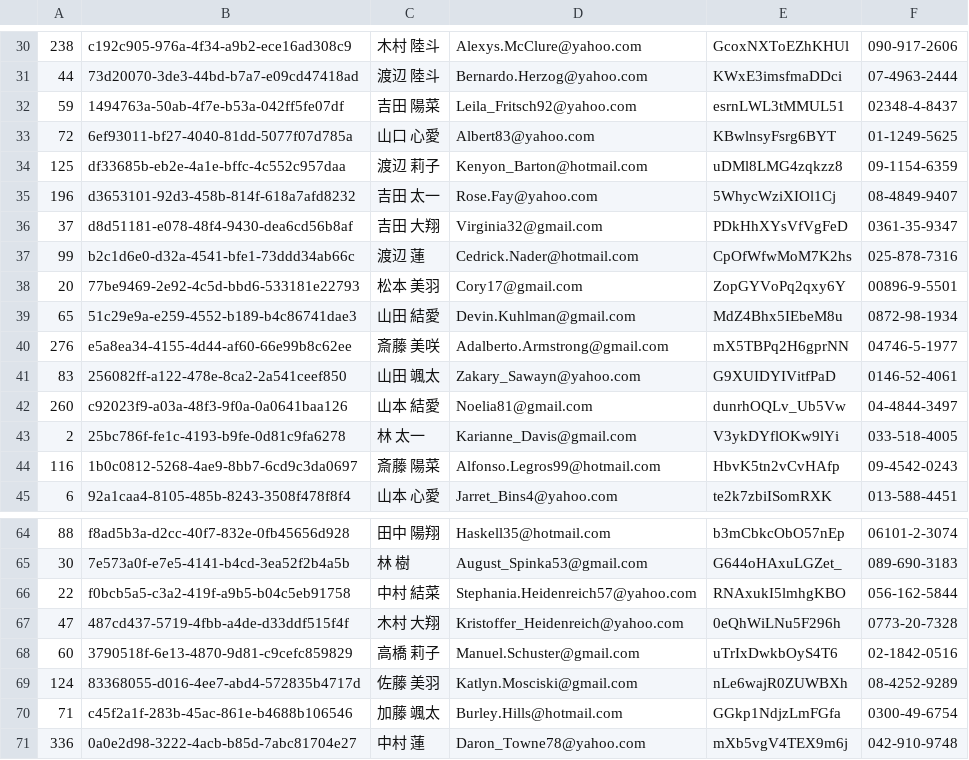
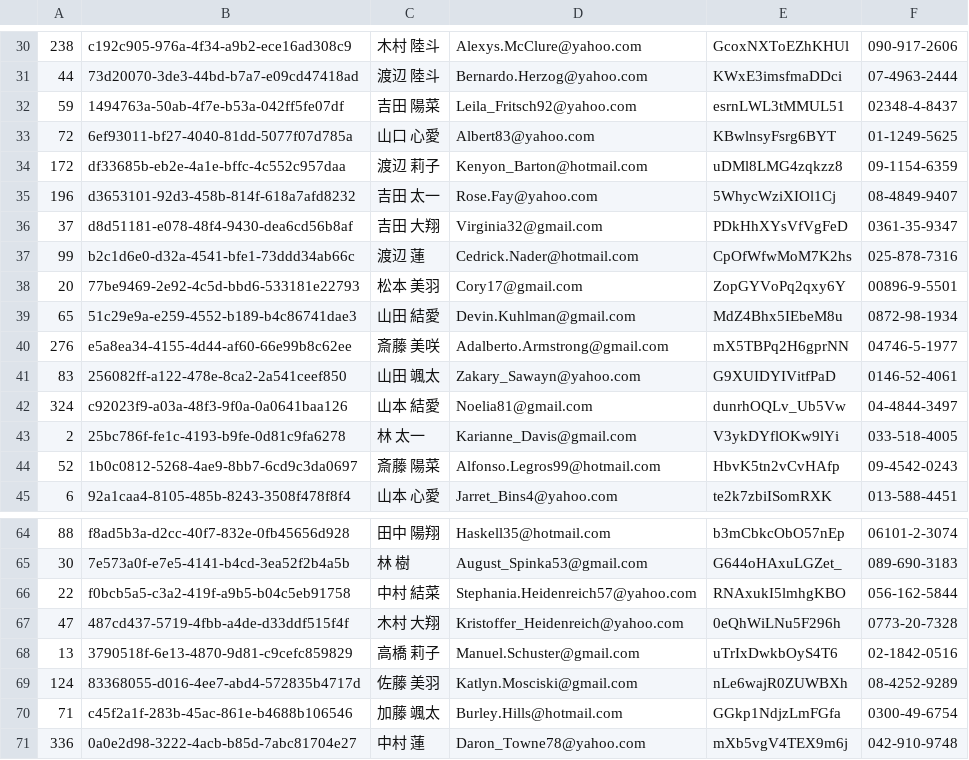
Before and after one commit to andooown/git-challenge-minesweeper, a CSV file: users.csv, drawn as a sheet; only a part is shown, gaps mark what is left out.

Commit message:
"鈴木"さんからの要望対応
ミスだってしますよ。だって人間だもの 😤

```diff
--- a/users.csv
+++ b/users.csv
@@ -33,3 +33,3 @@
 72,6ef93011-bf27-4040-81dd-5077f07d785a,山口 心愛,Albert83@yahoo.com,KBwlnsyFsrg6BYT,01-1249-5625
-125,df33685b-eb2e-4a1e-bffc-4c552c957daa,渡辺 莉子,Kenyon_Barton@hotmail.com,uDMl8LMG4zqkzz8,09-1154-6359
+172,df33685b-eb2e-4a1e-bffc-4c552c957daa,渡辺 莉子,Kenyon_Barton@hotmail.com,uDMl8LMG4zqkzz8,09-1154-6359
 196,d3653101-92d3-458b-814f-618a7afd8232,吉田 太一,Rose.Fay@yahoo.com,5WhycWziXIOl1Cj,08-4849-9407
@@ -41,5 +41,5 @@
 83,256082ff-a122-478e-8ca2-2a541ceef850,山田 颯太,Zakary_Sawayn@yahoo.com,G9XUIDYIVitfPaD,0146-52-4061
-260,c92023f9-a03a-48f3-9f0a-0a0641baa126,山本 結愛,Noelia81@gmail.com,dunrhOQLv_Ub5Vw,04-4844-3497
+324,c92023f9-a03a-48f3-9f0a-0a0641baa126,山本 結愛,Noelia81@gmail.com,dunrhOQLv_Ub5Vw,04-4844-3497
 2,25bc786f-fe1c-4193-b9fe-0d81c9fa6278,林 太一,Karianne_Davis@gmail.com,V3ykDYflOKw9lYi,033-518-4005
-116,1b0c0812-5268-4ae9-8bb7-6cd9c3da0697,斎藤 陽菜,Alfonso.Legros99@hotmail.com,HbvK5tn2vCvHAfp,09-4542-0243
+52,1b0c0812-5268-4ae9-8bb7-6cd9c3da0697,斎藤 陽菜,Alfonso.Legros99@hotmail.com,HbvK5tn2vCvHAfp,09-4542-0243
 6,92a1caa4-8105-485b-8243-3508f478f8f4,山本 心愛,Jarret_Bins4@yahoo.com,te2k7zbiISomRXK,013-588-4451
@@ -67,3 +67,3 @@
 47,487cd437-5719-4fbb-a4de-d33ddf515f4f,木村 大翔,Kristoffer_Heidenreich@yahoo.com,0eQhWiLNu5F296h,0773-20-7328
-60,3790518f-6e13-4870-9d81-c9cefc859829,高橋 莉子,Manuel.Schuster@gmail.com,uTrIxDwkbOyS4T6,02-1842-0516
+13,3790518f-6e13-4870-9d81-c9cefc859829,高橋 莉子,Manuel.Schuster@gmail.com,uTrIxDwkbOyS4T6,02-1842-0516
 124,83368055-d016-4ee7-abd4-572835b4717d,佐藤 美羽,Katlyn.Mosciski@gmail.com,nLe6wajR0ZUWBXh,08-4252-9289
```
